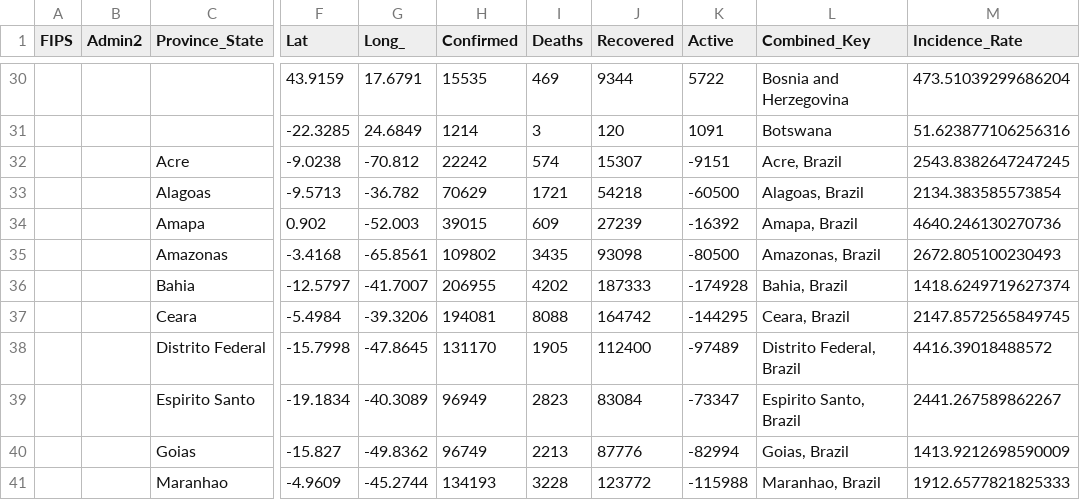
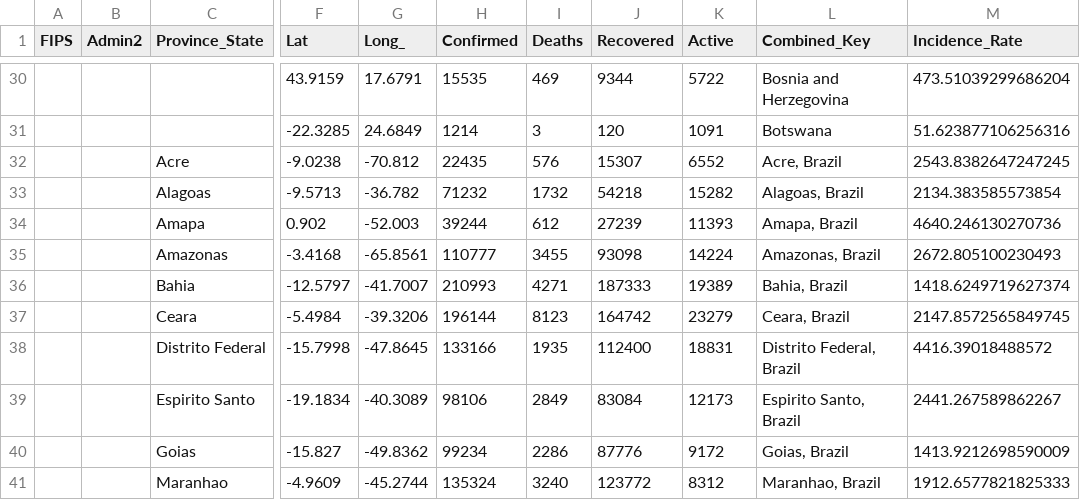
Before and after one commit to jeokrohn/coviddata, a CSV file: CSV/08-14-2020.csv, drawn as a sheet; only a part is shown, gaps mark what is left out; the diff covers the shown part only; the diff names each change by its address in the sheet, - before the commit and + after, or states it on an @@ line.

Commit message:
New data

```diff
--- a/CSV/08-14-2020.csv
+++ b/CSV/08-14-2020.csv
-H32 (Confirmed): 22242
+H32 (Confirmed): 22435
-I32 (Deaths): 574
+I32 (Deaths): 576
-K32 (Active): -9151
+K32 (Active): 6552
-H33 (Confirmed): 70629
+H33 (Confirmed): 71232
-I33 (Deaths): 1721
+I33 (Deaths): 1732
-K33 (Active): -60500
+K33 (Active): 15282
-H34 (Confirmed): 39015
+H34 (Confirmed): 39244
-I34 (Deaths): 609
+I34 (Deaths): 612
-K34 (Active): -16392
+K34 (Active): 11393
-H35 (Confirmed): 109802
+H35 (Confirmed): 110777
-I35 (Deaths): 3435
+I35 (Deaths): 3455
-K35 (Active): -80500
+K35 (Active): 14224
-H36 (Confirmed): 206955
+H36 (Confirmed): 210993
-I36 (Deaths): 4202
+I36 (Deaths): 4271
-K36 (Active): -174928
+K36 (Active): 19389
-H37 (Confirmed): 194081
+H37 (Confirmed): 196144
-I37 (Deaths): 8088
+I37 (Deaths): 8123
-K37 (Active): -144295
+K37 (Active): 23279
-H38 (Confirmed): 131170
+H38 (Confirmed): 133166
-I38 (Deaths): 1905
+I38 (Deaths): 1935
-K38 (Active): -97489
+K38 (Active): 18831
-H39 (Confirmed): 96949
+H39 (Confirmed): 98106
-I39 (Deaths): 2823
+I39 (Deaths): 2849
-K39 (Active): -73347
+K39 (Active): 12173
-H40 (Confirmed): 96749
+H40 (Confirmed): 99234
-I40 (Deaths): 2213
+I40 (Deaths): 2286
-K40 (Active): -82994
+K40 (Active): 9172
-H41 (Confirmed): 134193
+H41 (Confirmed): 135324
-I41 (Deaths): 3228
+I41 (Deaths): 3240
-K41 (Active): -115988
+K41 (Active): 8312
```
Also changed, not shown: 48 edited cells elsewhere in this file, 15 other files.
